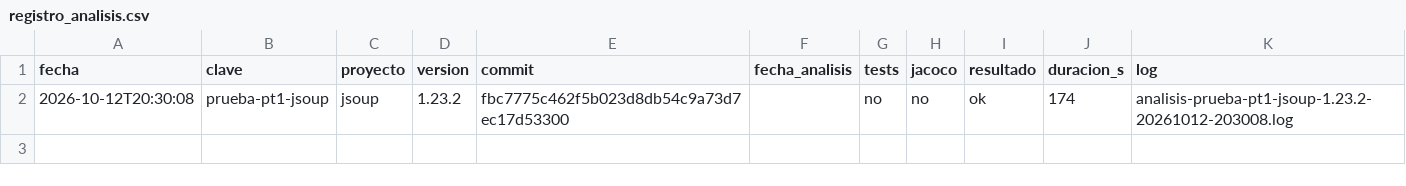
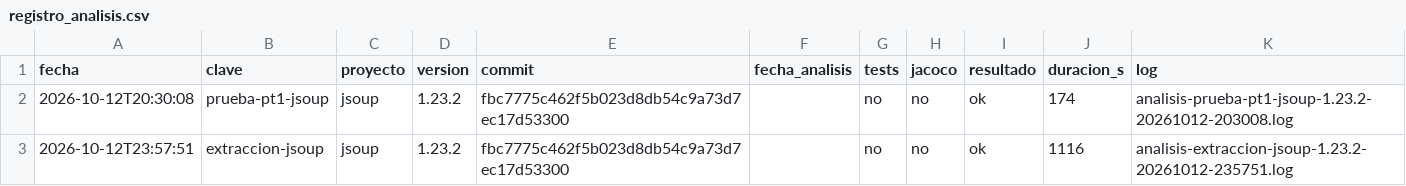
Before and after one commit to Ericthered123/metricas-sonarqube, a CSV file: datos/registro_analisis.csv, drawn as a sheet; the diff names each change by its address in the sheet, - before the commit and + after, or states it on an @@ line.

Commit message:
Prueba técnica 2: complejidad por método y cognitiva no medida (SCRUM-23)
- complejidad_por_metodo.py: solo issues abiertos, consulta por archivo si se supera el tope de la API, controles de completitud y columna cognitiva_origen (issue, cero, no medida)
- la cognitiva se imputa en 0 solo con ciclomática 1: SonarQube no mide los métodos de constantes de enum ni de clases anónimas
- exportar_medidas.py: solo issues abiertos
- datos: extracción de jsoup 1.23.2
- docs: resultados de la PT2 y diccionario actualizado

```diff
--- a/datos/registro_analisis.csv
+++ b/datos/registro_analisis.csv
+row 3: 2026-10-12T23:57:51 | extraccion-jsoup | jsoup | 1.23.2 | fbc7775c462f5b023d8db54c9a73d7ec17d53300 |  | no | no | ok | 1116 | analisis-extraccion-jsoup-1.23.2-20261012-235751.log
```
Also changed, not shown: 5 other files.
